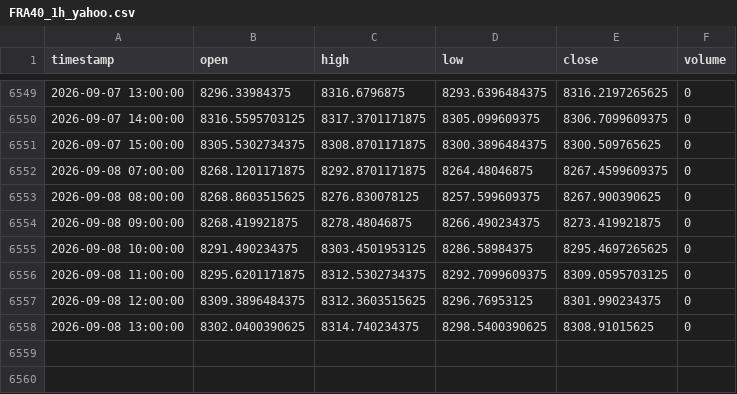
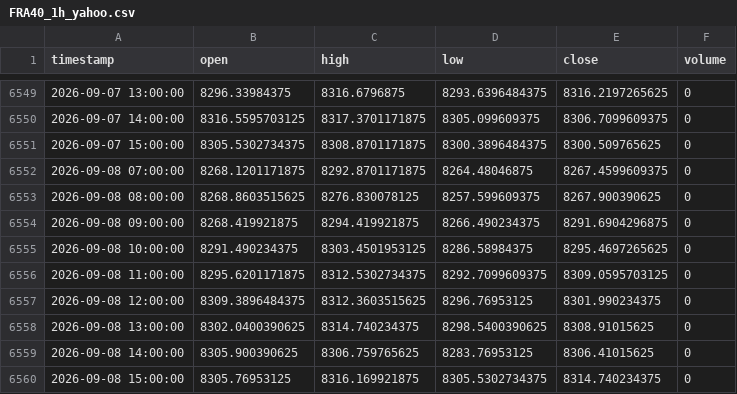
Before and after one commit to NeefPoom/Tradingstrategy01, a CSV file: data/prices/FRA40_1h_yahoo.csv, drawn as a sheet; only a part is shown, gaps mark what is left out.

```diff
--- a/data/prices/FRA40_1h_yahoo.csv
+++ b/data/prices/FRA40_1h_yahoo.csv
@@ -6553,3 +6553,3 @@ timestamp,open,high,low,close,volume
 2026-09-08 08:00:00,8268.8603515625,8276.830078125,8257.599609375,8267.900390625,0
-2026-09-08 09:00:00,8268.419921875,8278.48046875,8266.490234375,8273.419921875,0
+2026-09-08 09:00:00,8268.419921875,8294.419921875,8266.490234375,8291.6904296875,0
 2026-09-08 10:00:00,8291.490234375,8303.4501953125,8286.58984375,8295.4697265625,0
@@ -6558 +6558,3 @@ timestamp,open,high,low,close,volume
 2026-09-08 13:00:00,8302.0400390625,8314.740234375,8298.5400390625,8308.91015625,0
+2026-09-08 14:00:00,8305.900390625,8306.759765625,8283.76953125,8306.41015625,0
+2026-09-08 15:00:00,8305.76953125,8316.169921875,8305.5302734375,8314.740234375,0
```
Also changed, not shown: data/prices/EU50_1h_yahoo.csv, data/prices/GER40_1h_yahoo.csv, 56 other files.
